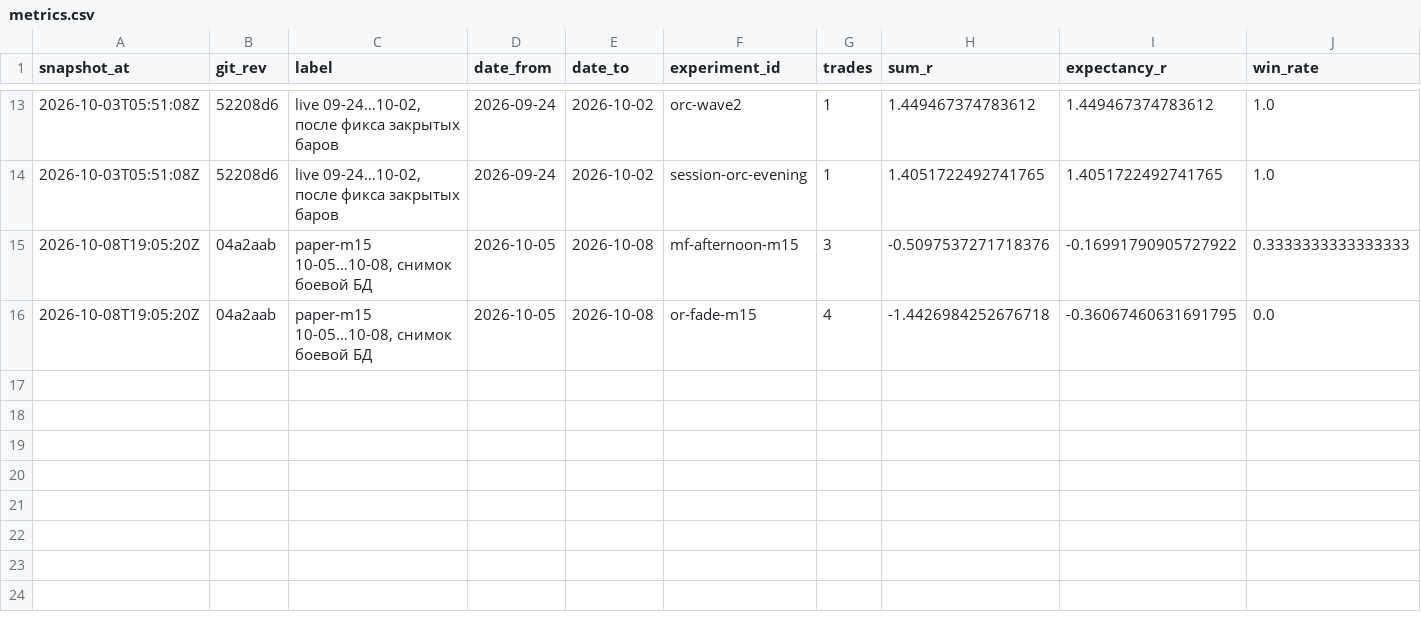
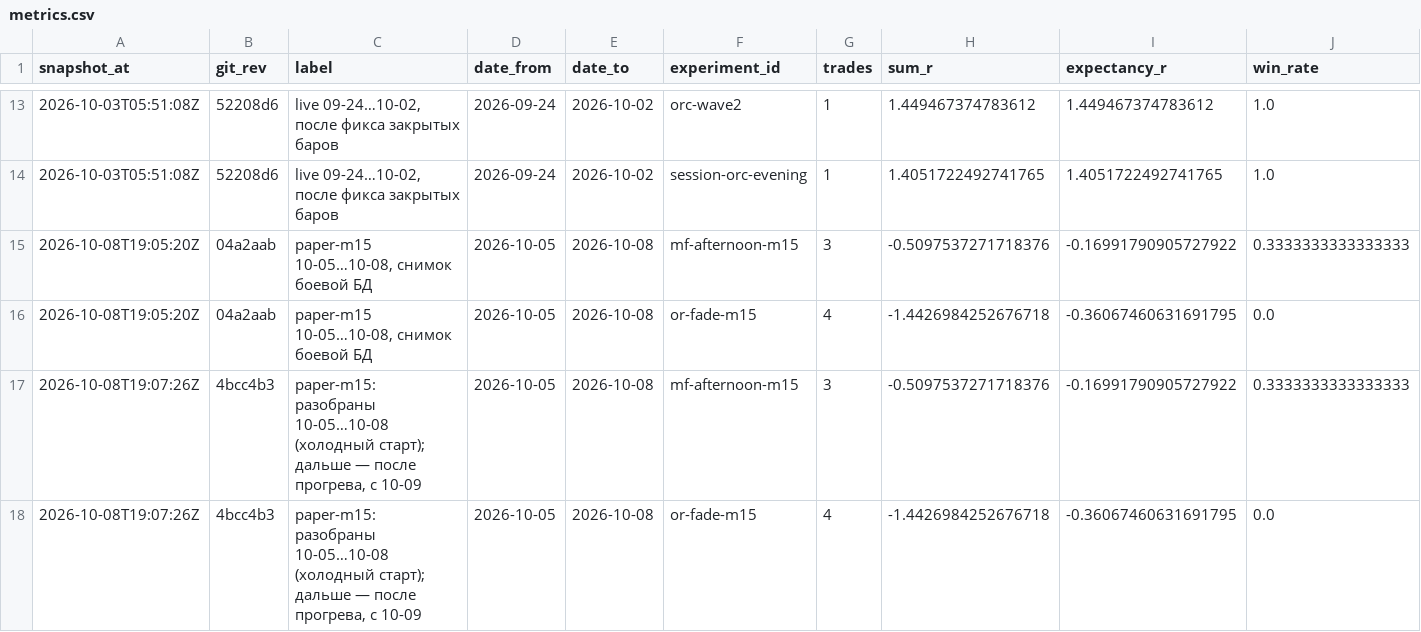
Before and after one commit to motokazmin/bcs-trading-bot, a CSV file: data/analysis/metrics.csv, drawn as a sheet; only a part is shown, gaps mark what is left out; rows hold the shown columns only; the diff names each change by its address in the sheet, - before the commit and + after, or states it on an @@ line.

```diff
--- a/data/analysis/metrics.csv
+++ b/data/analysis/metrics.csv
+row 17: 2026-10-08T19:07:26Z | 4bcc4b3 | paper-m15: разобраны 10-05…10-08 (холодный старт); дальше — после прогрева, с 10-09 | 2026-10-05 | 2026-10-08 | mf-afternoon-m15 | 3 | -0.5097537271718376 | -0.16991790905727922 | 0.3333333333333333
+row 18: 2026-10-08T19:07:26Z | 4bcc4b3 | paper-m15: разобраны 10-05…10-08 (холодный старт); дальше — после прогрева, с 10-09 | 2026-10-05 | 2026-10-08 | or-fade-m15 | 4 | -1.4426984252676718 | -0.36067460631691795 | 0.0
```
Also changed, not shown: 2 other files.
